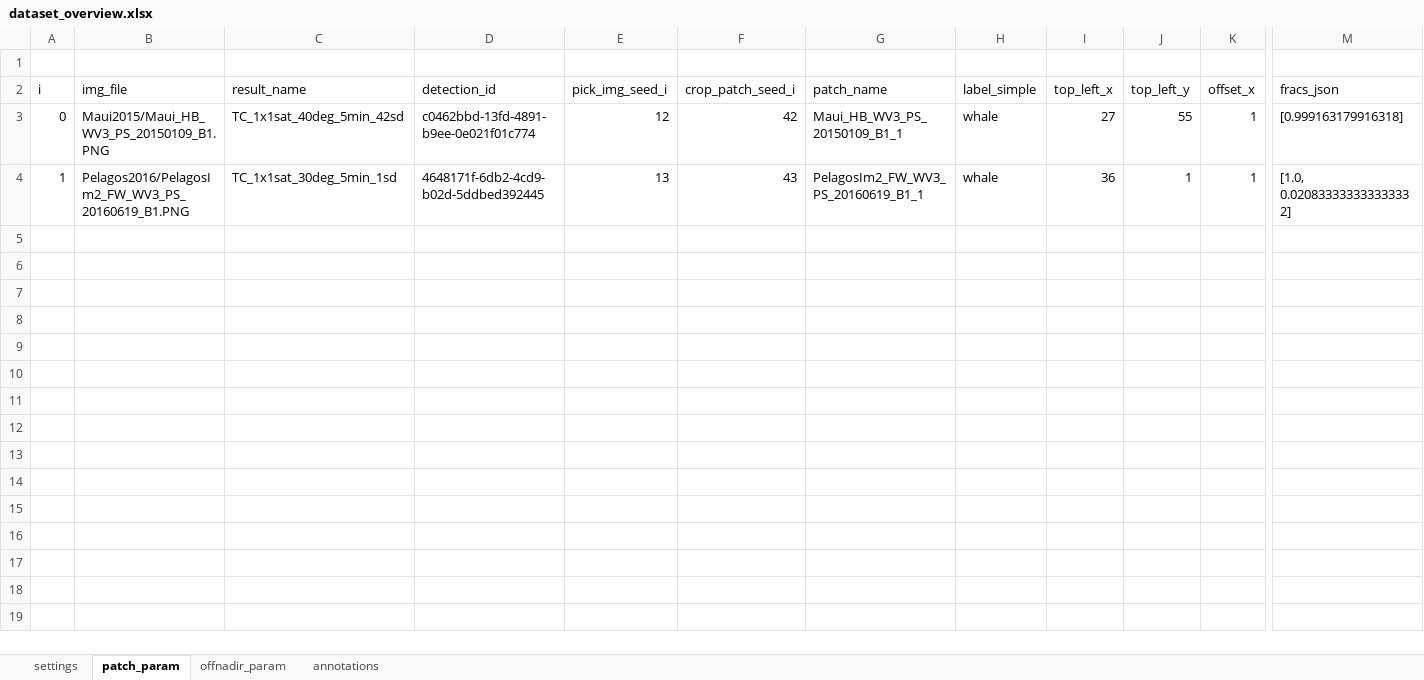
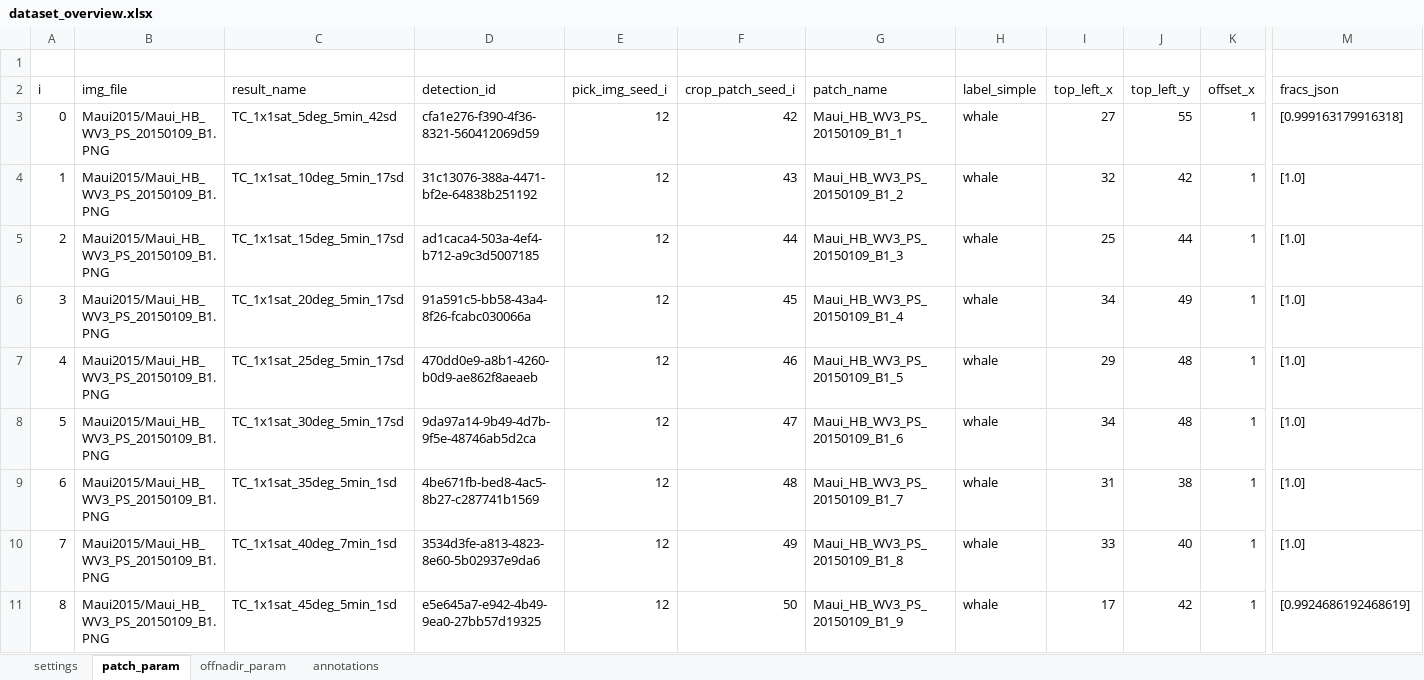
Before and after one commit to ESA-PhiLab/AI-Based-Tip-and-Cue, an Excel workbook: dataset/create_dataset/dataset_overview.xlsx, sheet patch_param, drawn as a sheet; only a part is shown, gaps mark what is left out; values as stored, in another font and other column widths than the file's, no borders; rows hold the shown columns only; the diff names each change by its address in the sheet, - before the commit and + after, or states it on an @@ line.

```diff
--- a/dataset/create_dataset/dataset_overview.xlsx (sheet patch_param)
+++ b/dataset/create_dataset/dataset_overview.xlsx (sheet patch_param)
-C3 (result_name): TC_1x1sat_40deg_5min_42sd
+C3 (result_name): TC_1x1sat_5deg_5min_42sd
-D3 (detection_id): c0462bbd-13fd-4891-b9ee-0e021f01c774
+D3 (detection_id): cfa1e276-f390-4f36-8321-560412069d59
-B4 (img_file): Pelagos2016/PelagosIm2_FW_WV3_PS_20160619_B1.PNG
+B4 (img_file): Maui2015/Maui_HB_WV3_PS_20150109_B1.PNG
-C4 (result_name): TC_1x1sat_30deg_5min_1sd
+C4 (result_name): TC_1x1sat_10deg_5min_17sd
-D4 (detection_id): 4648171f-6db2-4cd9-b02d-5ddbed392445
+D4 (detection_id): 31c13076-388a-4471-bf2e-64838b251192
-E4 (pick_img_seed_i): 13
+E4 (pick_img_seed_i): 12
-G4 (patch_name): PelagosIm2_FW_WV3_PS_20160619_B1_1
+G4 (patch_name): Maui_HB_WV3_PS_20150109_B1_2
-I4 (top_left_x): 36
+I4 (top_left_x): 32
-J4 (top_left_y): 1
+J4 (top_left_y): 42
-M4 (fracs_json): [1.0, 0.020833333333333332]
+M4 (fracs_json): [1.0]
+row 5: 2 | Maui2015/Maui_HB_WV3_PS_20150109_B1.PNG | TC_1x1sat_15deg_5min_17sd | ad1caca4-503a-4ef4-b712-a9c3d5007185 | 12 | 44 | Maui_HB_WV3_PS_20150109_B1_3 | whale | 25 | 44 | 1 | [1.0]
+row 6: 3 | Maui2015/Maui_HB_WV3_PS_20150109_B1.PNG | TC_1x1sat_20deg_5min_17sd | 91a591c5-bb58-43a4-8f26-fcabc030066a | 12 | 45 | Maui_HB_WV3_PS_20150109_B1_4 | whale | 34 | 49 | 1 | [1.0]
+row 7: 4 | Maui2015/Maui_HB_WV3_PS_20150109_B1.PNG | TC_1x1sat_25deg_5min_17sd | 470dd0e9-a8b1-4260-b0d9-ae862f8aeaeb | 12 | 46 | Maui_HB_WV3_PS_20150109_B1_5 | whale | 29 | 48 | 1 | [1.0]
+row 8: 5 | Maui2015/Maui_HB_WV3_PS_20150109_B1.PNG | TC_1x1sat_30deg_5min_17sd | 9da97a14-9b49-4d7b-9f5e-48746ab5d2ca | 12 | 47 | Maui_HB_WV3_PS_20150109_B1_6 | whale | 34 | 48 | 1 | [1.0]
+row 9: 6 | Maui2015/Maui_HB_WV3_PS_20150109_B1.PNG | TC_1x1sat_35deg_5min_1sd | 4be671fb-bed8-4ac5-8b27-c287741b1569 | 12 | 48 | Maui_HB_WV3_PS_20150109_B1_7 | whale | 31 | 38 | 1 | [1.0]
+row 10: 7 | Maui2015/Maui_HB_WV3_PS_20150109_B1.PNG | TC_1x1sat_40deg_7min_1sd | 3534d3fe-a813-4823-8e60-5b02937e9da6 | 12 | 49 | Maui_HB_WV3_PS_20150109_B1_8 | whale | 33 | 40 | 1 | [1.0]
+row 11: 8 | Maui2015/Maui_HB_WV3_PS_20150109_B1.PNG | TC_1x1sat_45deg_5min_1sd | e5e645a7-e942-4b49-9ea0-27bb57d19325 | 12 | 50 | Maui_HB_WV3_PS_20150109_B1_9 | whale | 17 | 42 | 1 | [0.9924686192468619]
```
Also changed, not shown: sheet offnadir_param, sheet annotations, 5 other files.
